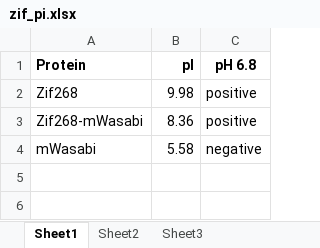
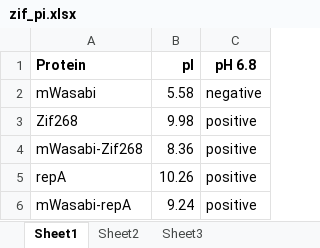
Before and after one commit to kalekundert/bind_dna, an Excel workbook: notebook/20190723_confirm_zif268_emsa/zif_pi.xlsx, sheet Sheet1, drawn as a sheet; values as stored, in another font and other column widths than the file's, no borders; addresses are those after the commit; the diff names each change by its address in the sheet, - before the commit and + after, or states it on an @@ line.

Commit message:
Update notebook.

```diff
--- a/notebook/20190723_confirm_zif268_emsa/zif_pi.xlsx (sheet Sheet1)
+++ b/notebook/20190723_confirm_zif268_emsa/zif_pi.xlsx (sheet Sheet1)
@@ row 4 moved to row 2: mWasabi @@
-A4 (Protein): Zif268-mWasabi
+A4 (Protein): mWasabi-Zif268
+row 5: repA | 10.26 | positive
+row 6: mWasabi-repA | 9.24 | positive
```
Also changed, not shown: 37 other files.
